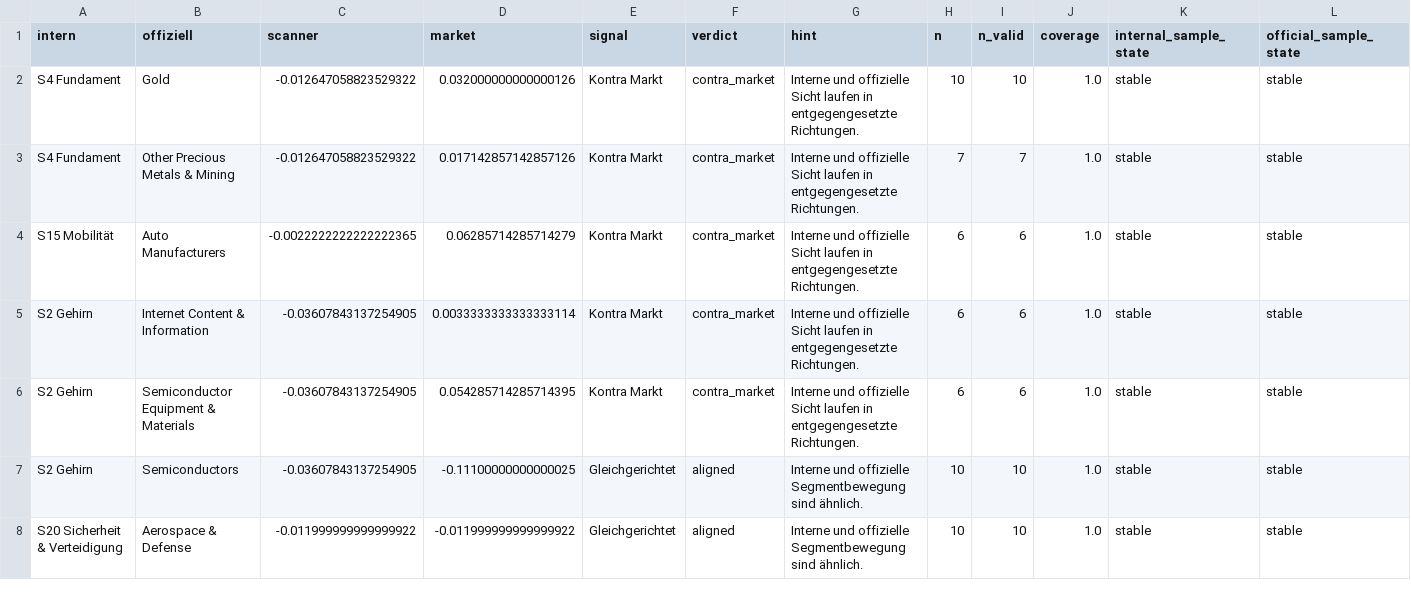
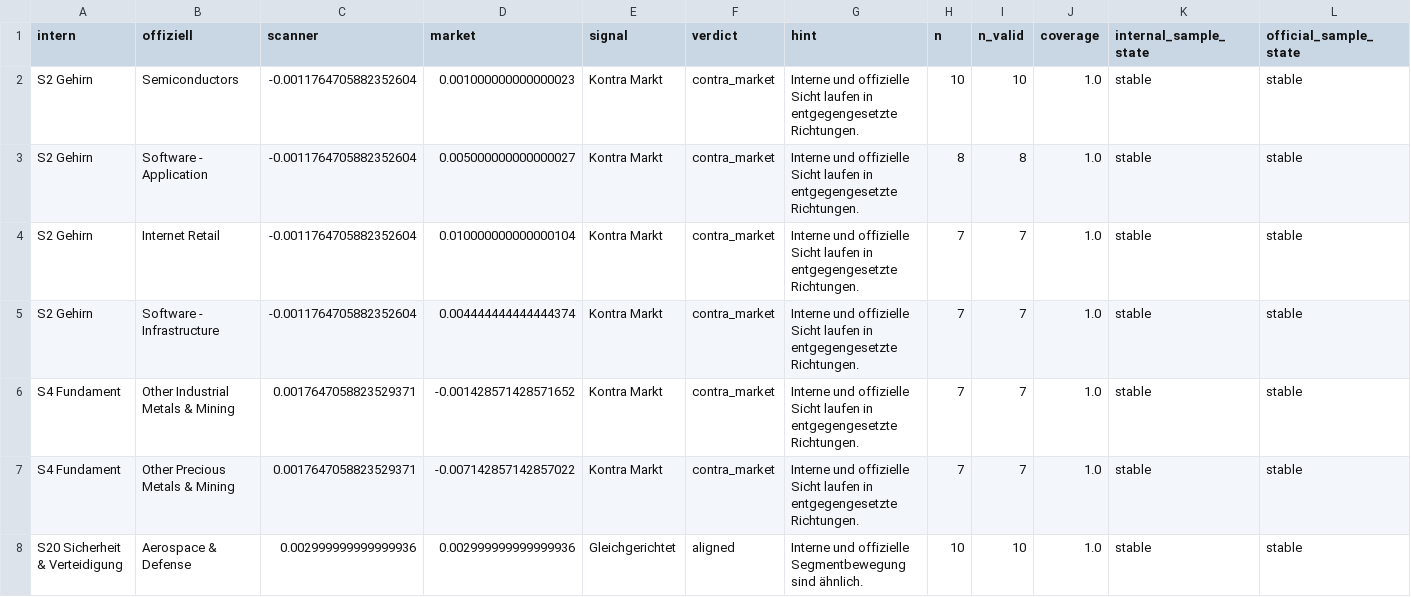
Before and after one commit to grisuweimar-crypto/trading-zentrale, a CSV file: artifacts/reports/reality_check.csv, drawn as a sheet; only a part is shown; the diff covers the shown part only.

```diff
--- a/artifacts/reports/reality_check.csv
+++ b/artifacts/reports/reality_check.csv
@@ -1,8 +1,8 @@
 intern,offiziell,scanner,market,signal,verdict,hint,n,n_valid,coverage,internal_sample_state,official_sample_state
-S4 Fundament,Gold,-0.012647058823529322,0.032000000000000126,Kontra Markt,contra_market,Interne und offizielle Sicht laufen in entgegengesetzte Richtungen.,10,10,1.0,stable,stable
-S4 Fundament,Other Precious Metals & Mining,-0.012647058823529322,0.017142857142857126,Kontra Markt,contra_market,Interne und offizielle Sicht laufen in entgegengesetzte Richtungen.,7,7,1.0,stable,stable
-S15 Mobilität,Auto Manufacturers,-0.0022222222222222365,0.06285714285714279,Kontra Markt,contra_market,Interne und offizielle Sicht laufen in entgegengesetzte Richtungen.,6,6,1.0,stable,stable
-S2 Gehirn,Internet Content & Information,-0.03607843137254905,0.0033333333333333114,Kontra Markt,contra_market,Interne und offizielle Sicht laufen in entgegengesetzte Richtungen.,6,6,1.0,stable,stable
-S2 Gehirn,Semiconductor Equipment & Materials,-0.03607843137254905,0.054285714285714395,Kontra Markt,contra_market,Interne und offizielle Sicht laufen in entgegengesetzte Richtungen.,6,6,1.0,stable,stable
-S2 Gehirn,Semiconductors,-0.03607843137254905,-0.11100000000000025,Gleichgerichtet,aligned,Interne und offizielle Segmentbewegung sind ähnlich.,10,10,1.0,stable,stable
-S20 Sicherheit & Verteidigung,Aerospace & Defense,-0.011999999999999922,-0.011999999999999922,Gleichgerichtet,aligned,Interne und offizielle Segmentbewegung sind ähnlich.,10,10,1.0,stable,stable
+S2 Gehirn,Semiconductors,-0.0011764705882352604,0.001000000000000023,Kontra Markt,contra_market,Interne und offizielle Sicht laufen in entgegengesetzte Richtungen.,10,10,1.0,stable,stable
+S2 Gehirn,Software - Application,-0.0011764705882352604,0.005000000000000027,Kontra Markt,contra_market,Interne und offizielle Sicht laufen in entgegengesetzte Richtungen.,8,8,1.0,stable,stable
+S2 Gehirn,Internet Retail,-0.0011764705882352604,0.010000000000000104,Kontra Markt,contra_market,Interne und offizielle Sicht laufen in entgegengesetzte Richtungen.,7,7,1.0,stable,stable
+S2 Gehirn,Software - Infrastructure,-0.0011764705882352604,0.004444444444444374,Kontra Markt,contra_market,Interne und offizielle Sicht laufen in entgegengesetzte Richtungen.,7,7,1.0,stable,stable
+S4 Fundament,Other Industrial Metals & Mining,0.0017647058823529371,-0.001428571428571652,Kontra Markt,contra_market,Interne und offizielle Sicht laufen in entgegengesetzte Richtungen.,7,7,1.0,stable,stable
+S4 Fundament,Other Precious Metals & Mining,0.0017647058823529371,-0.007142857142857022,Kontra Markt,contra_market,Interne und offizielle Sicht laufen in entgegengesetzte Richtungen.,7,7,1.0,stable,stable
+S20 Sicherheit & Verteidigung,Aerospace & Defense,0.002999999999999936,0.002999999999999936,Gleichgerichtet,aligned,Interne und offizielle Segmentbewegung sind ähnlich.,10,10,1.0,stable,stable
```
Also changed, not shown: 152 edited cells elsewhere in this file, artifacts/reports/cycle_quality.csv, artifacts/reports/history_delta.csv, 50 other files.
